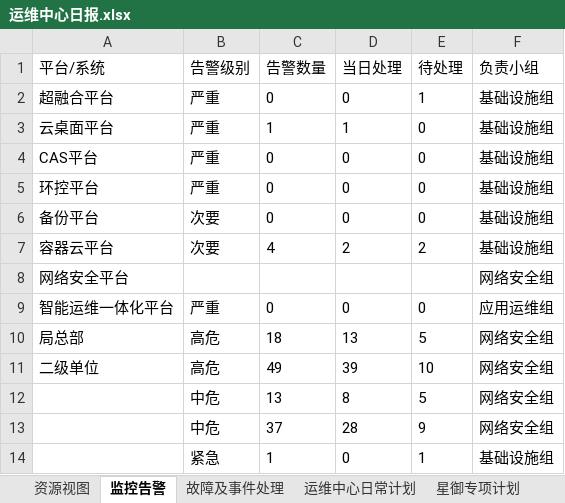
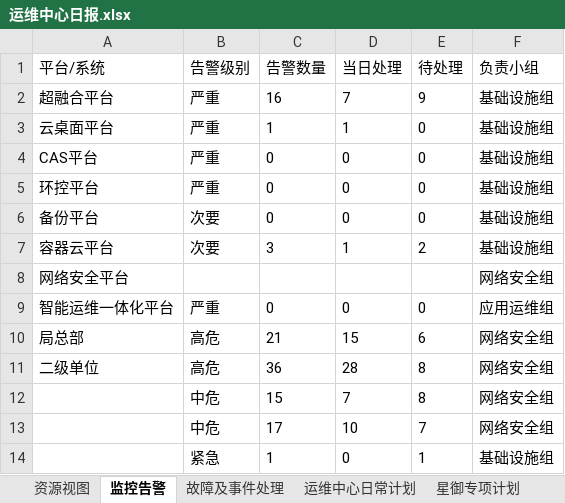
Before and after one commit to LeonArial/Daily-Report, an Excel workbook: 运维中心日报.xlsx, sheet 监控告警, drawn as a sheet; values as stored, in another font and other column widths than the file's, no borders; removed rows and columns are numbered as before the commit, all else as after; the diff names each change by its address in the sheet, - before the commit and + after, or states it on an @@ line.

```diff
--- a/运维中心日报.xlsx (sheet 监控告警)
+++ b/运维中心日报.xlsx (sheet 监控告警)
-C2 (告警数量): 0
+C2 (告警数量): 16
-D2 (当日处理): 0
+D2 (当日处理): 7
-E2 (待处理): 1
+E2 (待处理): 9
-C7 (告警数量): 4
+C7 (告警数量): 3
-D7 (当日处理): 2
+D7 (当日处理): 1
-C10 (告警数量): 18
+C10 (告警数量): 21
-D10 (当日处理): 13
+D10 (当日处理): 15
-E10 (待处理): 5
+E10 (待处理): 6
-C11 (告警数量): 49
+C11 (告警数量): 36
-D11 (当日处理): 39
+D11 (当日处理): 28
-E11 (待处理): 10
+E11 (待处理): 8
-row 12:  | 中危 | 13 | 8 | 5 | 网络安全组
-row 13:  | 中危 | 37 | 28 | 9 | 网络安全组
+row 12:  | 中危 | 15 | 7 | 8 | 网络安全组
+row 13:  | 中危 | 17 | 10 | 7 | 网络安全组
```
Also changed, not shown: sheet 运维中心日常计划, sheet 星御专项计划, sheet 资源视图, sheet 故障及事件处理, 6 other files.
